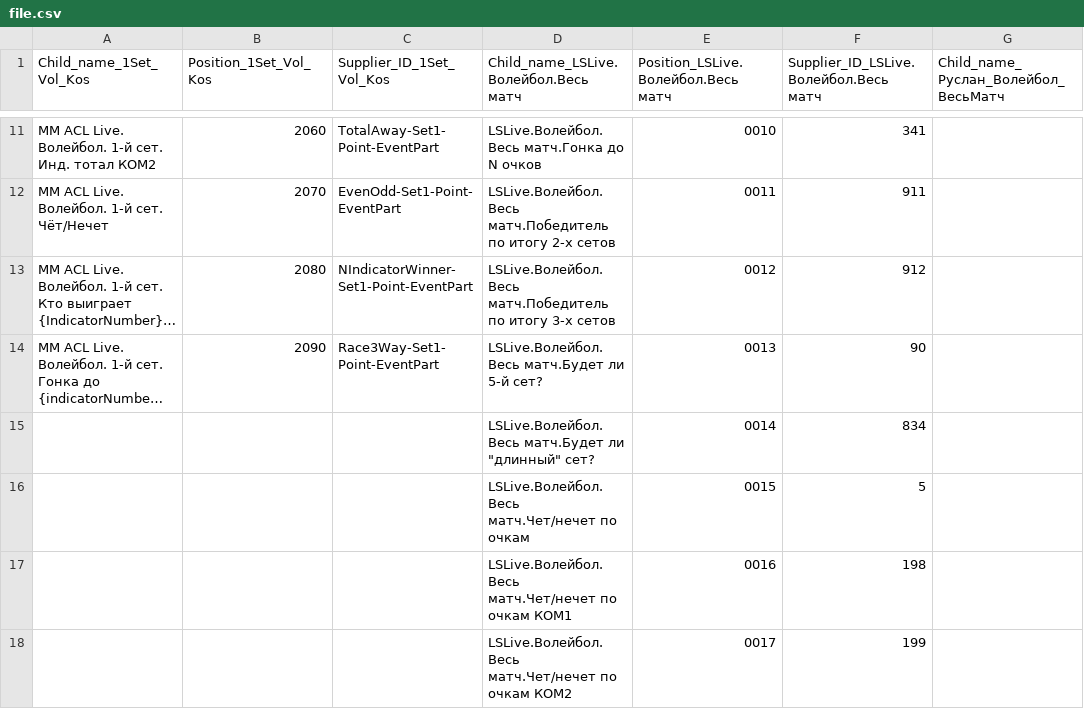
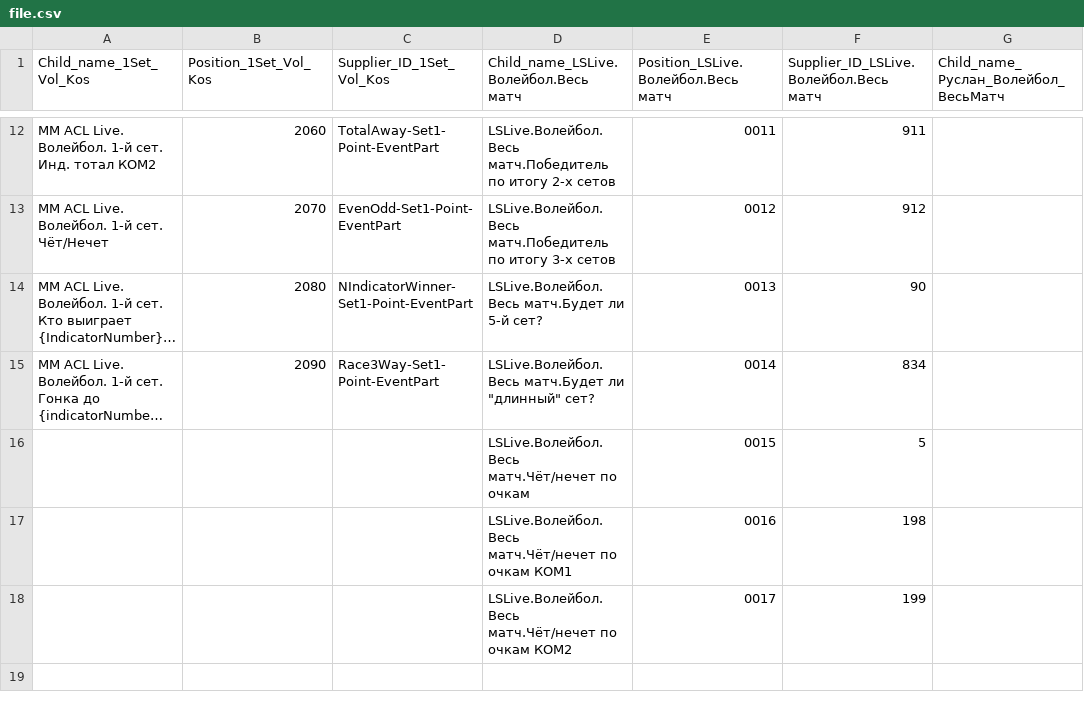
Before and after one commit to KonstantinOsipov/confluence, a CSV file: file.csv, drawn as a sheet; only a part is shown, gaps mark what is left out; long unchanged cells end in …; removed rows and columns are numbered as before the commit, all else as after; rows hold the shown columns only; the diff covers the shown part only; the diff names each change by its address in the sheet, - before the commit and + after, or states it on an @@ line.

```diff
--- a/file.csv
+++ b/file.csv
-D12: LSLive.Волейбол.Весь матч.Гонка до N очков
+D12: LSLive.Волейбол.Весь матч.Победитель по итогу 2-х сетов
-E12: 0010
+E12: 0011
-F12: 341
+F12: 911
-D13: …по итогу 2-х сетов
+D13: …по итогу 3-х сетов
-E13: 0011
+E13: 0012
-F13: 911
+F13: 912
-D14: LSLive.Волейбол.Весь матч.Победитель по итогу 3-х сетов
+D14: LSLive.Волейбол.Весь матч.Будет ли 5-й сет?
-E14: 0012
+E14: 0013
-F14: 912
+F14: 90
-D15: …матч.Будет ли 5-й сет?
+D15: …матч.Будет ли "длинный" сет?
-E15: 0013
+E15: 0014
-F15: 90
+F15: 834
-row 15:  |  |  | LSLive.Волейбол.Весь матч.Будет ли "длинный" сет? | 0014 | 834
-D16: LSLive.Волейбол.Весь матч.Чет/нечет по очкам
+D16: LSLive.Волейбол.Весь матч.Чёт/нечет по очкам
-D17: LSLive.Волейбол.Весь матч.Чет/нечет по очкам…
+D17: LSLive.Волейбол.Весь матч.Чёт/нечет по очкам…
-D18: LSLive.Волейбол.Весь матч.Чет/нечет по очкам…
+D18: LSLive.Волейбол.Весь матч.Чёт/нечет по очкам…
```
Also changed, not shown: 1 added row and 29 edited cells elsewhere in this file, 1 other file.
